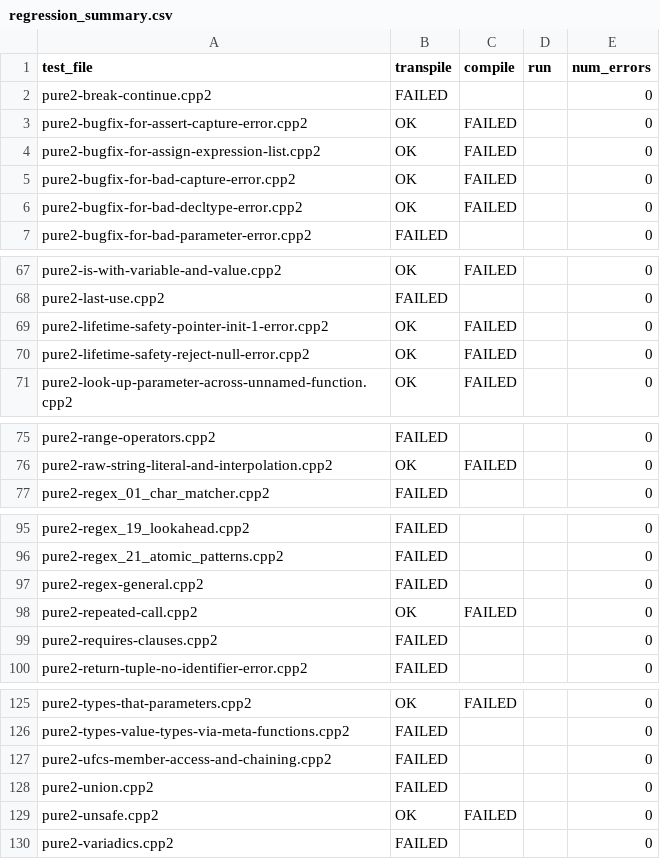
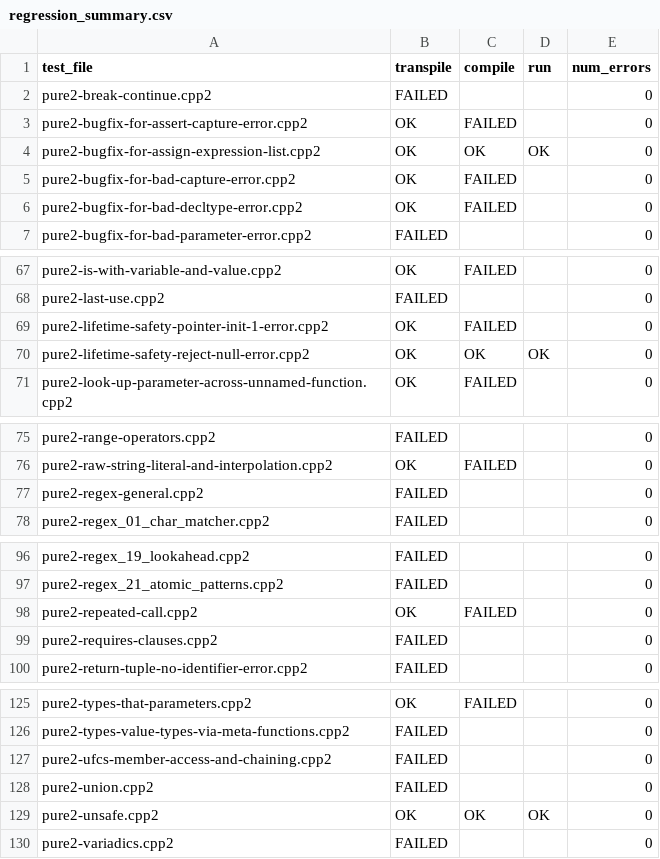
Before and after one commit to jnorthrup/cppfort, a CSV file: tools/stage1/regression_summary.csv, drawn as a sheet; only a part is shown, gaps mark what is left out.

```diff
--- a/tools/stage1/regression_summary.csv
+++ b/tools/stage1/regression_summary.csv
@@ -3,3 +3,3 @@ pure2-break-continue.cpp2,FAILED,,,0
 pure2-bugfix-for-assert-capture-error.cpp2,OK,FAILED,,0
-pure2-bugfix-for-assign-expression-list.cpp2,OK,FAILED,,0
+pure2-bugfix-for-assign-expression-list.cpp2,OK,OK,OK,0
 pure2-bugfix-for-bad-capture-error.cpp2,OK,FAILED,,0
@@ -69,3 +69,3 @@ pure2-last-use.cpp2,FAILED,,,0
 pure2-lifetime-safety-pointer-init-1-error.cpp2,OK,FAILED,,0
-pure2-lifetime-safety-reject-null-error.cpp2,OK,FAILED,,0
+pure2-lifetime-safety-reject-null-error.cpp2,OK,OK,OK,0
 pure2-look-up-parameter-across-unnamed-function.cpp2,OK,FAILED,,0
@@ -76,2 +76,3 @@ pure2-range-operators.cpp2,FAILED,,,0
 pure2-raw-string-literal-and-interpolation.cpp2,OK,FAILED,,0
+pure2-regex-general.cpp2,FAILED,,,0
 pure2-regex_01_char_matcher.cpp2,FAILED,,,0
@@ -96,3 +97,2 @@ pure2-regex_19_lookahead.cpp2,FAILED,,,0
 pure2-regex_21_atomic_patterns.cpp2,FAILED,,,0
-pure2-regex-general.cpp2,FAILED,,,0
 pure2-repeated-call.cpp2,OK,FAILED,,0
@@ -128,3 +128,3 @@ pure2-ufcs-member-access-and-chaining.cpp2,FAILED,,,0
 pure2-union.cpp2,FAILED,,,0
-pure2-unsafe.cpp2,OK,FAILED,,0
+pure2-unsafe.cpp2,OK,OK,OK,0
 pure2-variadics.cpp2,FAILED,,,0
```
Also changed, not shown: 36 other files.
